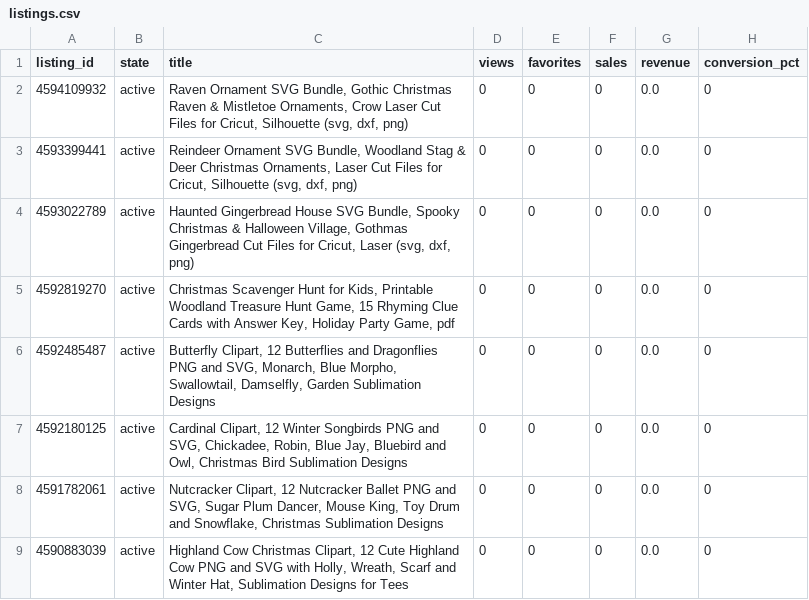
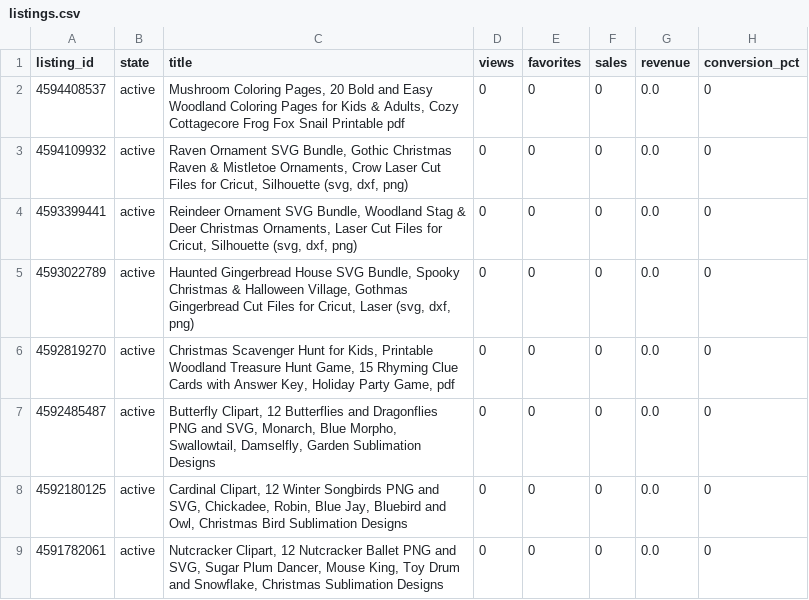
Before and after one commit to brianlotzemusic-glitch/WaltyCal, a CSV file: stats/listings.csv, drawn as a sheet; only a part is shown; the shorter side is filled out with more unchanged rows.

```diff
--- a/stats/listings.csv
+++ b/stats/listings.csv
@@ -1,2 +1,3 @@
 listing_id,state,title,views,favorites,sales,revenue,conversion_pct
+4594408537,active,"Mushroom Coloring Pages, 20 Bold and Easy Woodland Coloring Pages for Kids & Adults, Cozy Cottagecore Frog Fox Snail Printable pdf",0,0,0,0.0,0
 4594109932,active,"Raven Ornament SVG Bundle, Gothic Christmas Raven & Mistletoe Ornaments, Crow Laser Cut Files for Cricut, Silhouette (svg, dxf, png)",0,0,0,0.0,0
```
Also changed, not shown: 2 other files.
